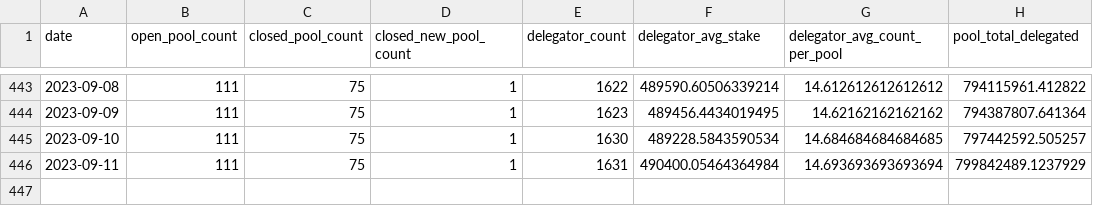
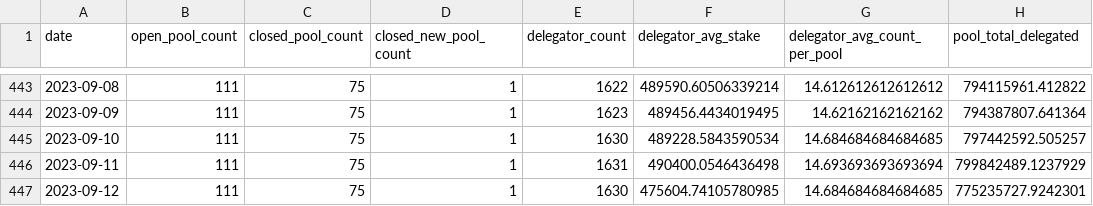
Before and after one commit to sderuiter/concordium-network-statistics, a CSV file: network-ccd-classified-pools.csv, drawn as a sheet; only a part is shown, gaps mark what is left out.

```diff
--- a/network-ccd-classified-pools.csv
+++ b/network-ccd-classified-pools.csv
@@ -445,2 +445,3 @@ date,open_pool_count,closed_pool_count,closed_new_pool_count,delegator_count,del
 2023-09-10,111,75,1,1630,489228.5843590534,14.684684684684685,797442592.505257
-2023-09-11,111,75,1,1631,490400.05464364984,14.693693693693694,799842489.1237929
+2023-09-11,111,75,1,1631,490400.0546436498,14.693693693693694,799842489.1237929
+2023-09-12,111,75,1,1630,475604.74105780985,14.684684684684685,775235727.9242301
```
Also changed, not shown: blocks_at_end_of_day.csv, network-ccd-classified.csv, 27 other files.
